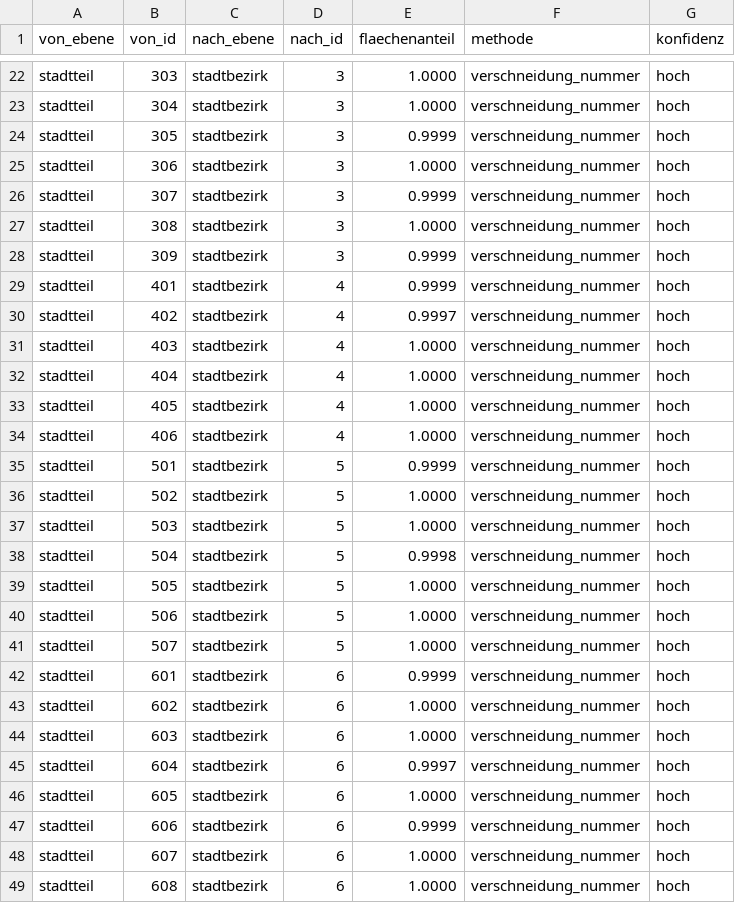
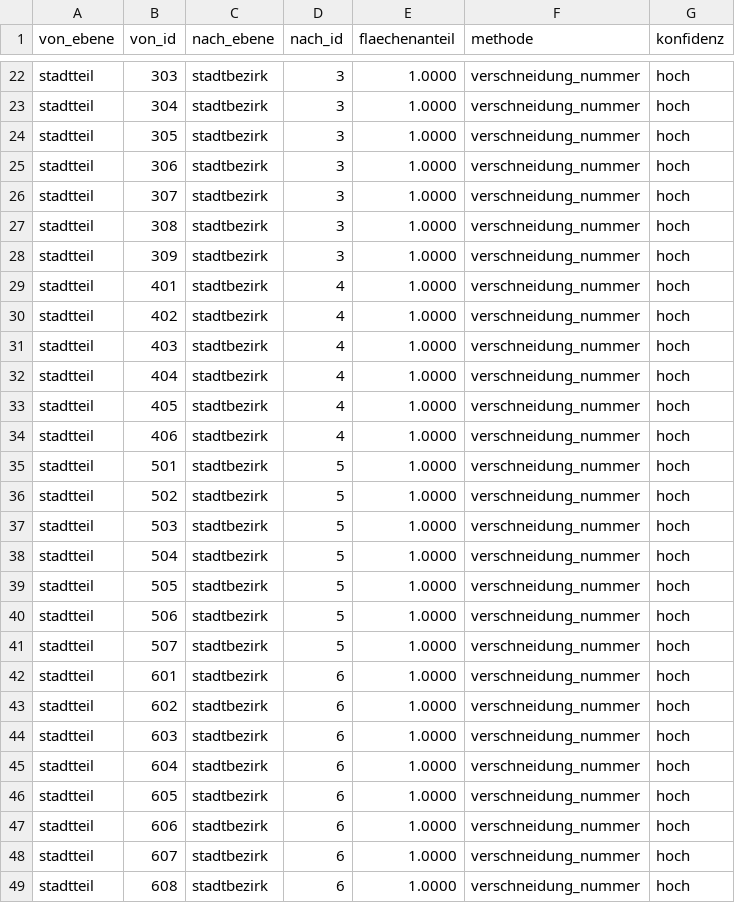
Before and after one commit to daimpad/ratsatlas-koeln, a TSV file: data/strukturdaten/zuordnung.tsv, drawn as a sheet; only a part is shown, gaps mark what is left out; the diff covers the shown part only.

```diff
--- a/data/strukturdaten/zuordnung.tsv
+++ b/data/strukturdaten/zuordnung.tsv
@@ -23,9 +23,9 @@ stadtteil	303	stadtbezirk	3	1.0000	verschneidung_nummer	hoch
 stadtteil	304	stadtbezirk	3	1.0000	verschneidung_nummer	hoch
-stadtteil	305	stadtbezirk	3	0.9999	verschneidung_nummer	hoch
+stadtteil	305	stadtbezirk	3	1.0000	verschneidung_nummer	hoch
 stadtteil	306	stadtbezirk	3	1.0000	verschneidung_nummer	hoch
-stadtteil	307	stadtbezirk	3	0.9999	verschneidung_nummer	hoch
+stadtteil	307	stadtbezirk	3	1.0000	verschneidung_nummer	hoch
 stadtteil	308	stadtbezirk	3	1.0000	verschneidung_nummer	hoch
-stadtteil	309	stadtbezirk	3	0.9999	verschneidung_nummer	hoch
-stadtteil	401	stadtbezirk	4	0.9999	verschneidung_nummer	hoch
-stadtteil	402	stadtbezirk	4	0.9997	verschneidung_nummer	hoch
+stadtteil	309	stadtbezirk	3	1.0000	verschneidung_nummer	hoch
+stadtteil	401	stadtbezirk	4	1.0000	verschneidung_nummer	hoch
+stadtteil	402	stadtbezirk	4	1.0000	verschneidung_nummer	hoch
 stadtteil	403	stadtbezirk	4	1.0000	verschneidung_nummer	hoch
@@ -34,6 +34,6 @@ stadtteil	405	stadtbezirk	4	1.0000	verschneidung_nummer	hoch
 stadtteil	406	stadtbezirk	4	1.0000	verschneidung_nummer	hoch
-stadtteil	501	stadtbezirk	5	0.9999	verschneidung_nummer	hoch
+stadtteil	501	stadtbezirk	5	1.0000	verschneidung_nummer	hoch
 stadtteil	502	stadtbezirk	5	1.0000	verschneidung_nummer	hoch
 stadtteil	503	stadtbezirk	5	1.0000	verschneidung_nummer	hoch
-stadtteil	504	stadtbezirk	5	0.9998	verschneidung_nummer	hoch
+stadtteil	504	stadtbezirk	5	1.0000	verschneidung_nummer	hoch
 stadtteil	505	stadtbezirk	5	1.0000	verschneidung_nummer	hoch
@@ -41,8 +41,8 @@ stadtteil	506	stadtbezirk	5	1.0000	verschneidung_nummer	hoch
 stadtteil	507	stadtbezirk	5	1.0000	verschneidung_nummer	hoch
-stadtteil	601	stadtbezirk	6	0.9999	verschneidung_nummer	hoch
+stadtteil	601	stadtbezirk	6	1.0000	verschneidung_nummer	hoch
 stadtteil	602	stadtbezirk	6	1.0000	verschneidung_nummer	hoch
 stadtteil	603	stadtbezirk	6	1.0000	verschneidung_nummer	hoch
-stadtteil	604	stadtbezirk	6	0.9997	verschneidung_nummer	hoch
+stadtteil	604	stadtbezirk	6	1.0000	verschneidung_nummer	hoch
 stadtteil	605	stadtbezirk	6	1.0000	verschneidung_nummer	hoch
-stadtteil	606	stadtbezirk	6	0.9999	verschneidung_nummer	hoch
+stadtteil	606	stadtbezirk	6	1.0000	verschneidung_nummer	hoch
 stadtteil	607	stadtbezirk	6	1.0000	verschneidung_nummer	hoch
```
Also changed, not shown: 15 edited cells elsewhere in this file, data/strukturdaten/audit_raumabgleich.tsv, 8 other files.
